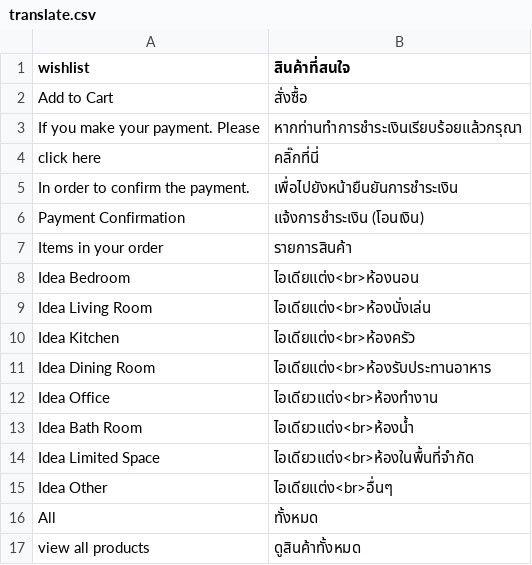
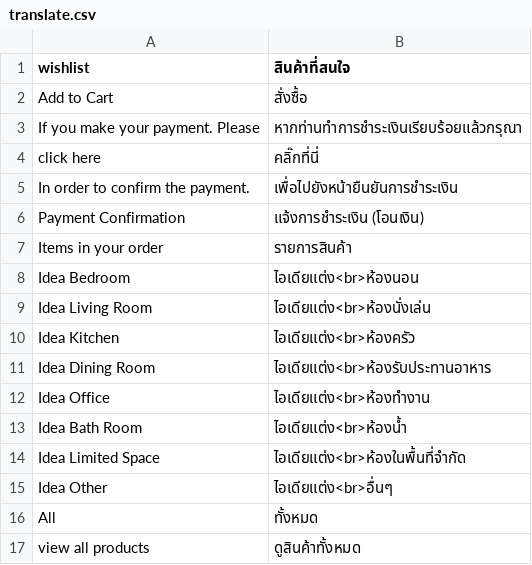
Before and after one commit to jmendozacu/dev-01, a CSV file: app/design/frontend/indexliving-corporate/default/locale/th_TH/translate.csv, drawn as a sheet.

Commit message:
IT-3881 - Fix comment pre-index.mgfdev.com

```diff
--- a/app/design/frontend/indexliving-corporate/default/locale/th_TH/translate.csv
+++ b/app/design/frontend/indexliving-corporate/default/locale/th_TH/translate.csv
@@ -11,5 +11,5 @@
 "Idea Dining Room","ไอเดียแต่ง<br>ห้องรับประทานอาหาร"
-"Idea Office","ไอเดียวแต่ง<br>ห้องทำงาน"
-"Idea Bath Room","ไอเดียวแต่ง<br>ห้องน้ำ"
-"Idea Limited Space","ไอเดียวแต่ง<br>ห้องในพื้นที่จำกัด"
+"Idea Office","ไอเดียแต่ง<br>ห้องทำงาน"
+"Idea Bath Room","ไอเดียแต่ง<br>ห้องน้ำ"
+"Idea Limited Space","ไอเดียแต่ง<br>ห้องในพื้นที่จำกัด"
 "Idea Other","ไอเดียแต่ง<br>อื่นๆ"
```
Also changed, not shown: 2 other files.
